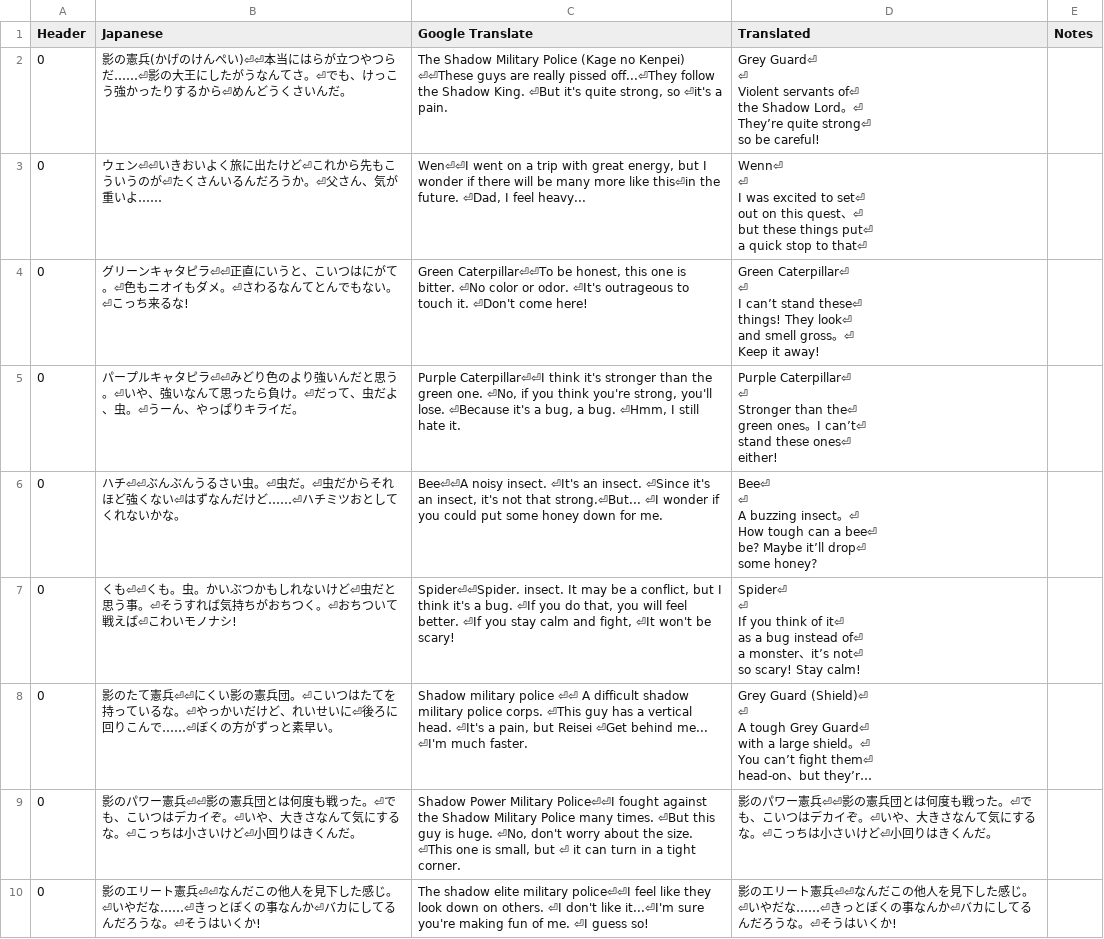
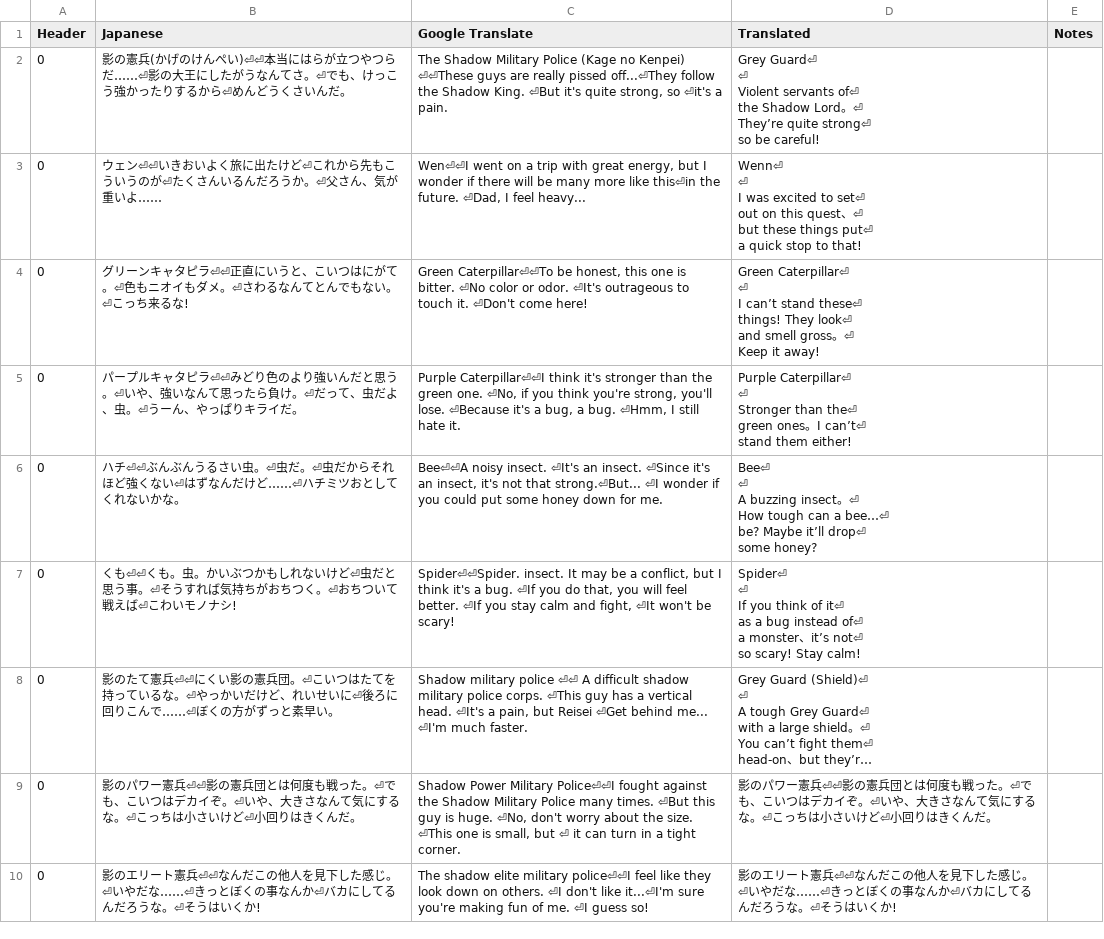
Before and after one commit to Tayrtahn/deltora-translation-tsv, a TSV file: 2193 - 27967476.tsv, drawn as a sheet; only a part is shown; long unchanged cells end in …; the diff covers the shown part only.

```diff
--- a/2193 - 27967476.tsv
+++ b/2193 - 27967476.tsv
@@ -7,8 +7,8 @@ They’re quite strong⏎
 so be careful!"	
-0	ウェン⏎⏎いきおいよく旅に出たけど⏎これから先もこういうのが⏎たくさんいるんだろうか。⏎父さん、気が重いよ……	"Wen⏎⏎I went on a trip with great energy, but I wonder if there will be many more like this⏎in the future. ⏎Dad, I feel heavy..."	"Wenn⏎
-⏎
-I was excited to set⏎
-out on this quest、⏎
-but these things put⏎
-a quick stop to that⏎"	
+0	ウェン⏎⏎いきおいよく旅に出たけど⏎これから先もこういうのが⏎たくさんいるんだろうか。⏎父さん、気が重いよ……	"Wen⏎⏎I went on a trip with great energy, but I wonder if there will be many more like this⏎in the future. ⏎Dad, I feel heavy..."	"Wenn⏎
+⏎
+I was excited to set⏎
+out on this quest、⏎
+but these things put⏎
+a quick stop to that!"	
 0	グリーンキャタピラ⏎⏎正直にいうと、こいつはにがて。⏎色もニオイもダメ。⏎さわるなんてとんでもない。⏎こっち来るな!	"Green Caterpillar⏎⏎To be honest, this one is bitter. ⏎No color or odor. ⏎It's outrageous to touch it. ⏎Don't come here!"	"Green Caterpillar⏎
@@ -19,14 +19,13 @@ and smell gross。⏎
 Keep it away!"	
-0	パープルキャタピラ⏎⏎みどり色のより強いんだと思う。⏎いや、強いなんて思ったら負け。⏎だって、虫だよ、虫。⏎うーん、やっぱりキライだ。	"Purple Caterpillar⏎⏎I think it's stronger than the green one. ⏎No, if you think you're strong, you'll lose. ⏎Because it's a bug, a bug. ⏎Hmm, I still hate it."	"Purple Caterpillar⏎
-⏎
-Stronger than the⏎
-green ones。I can’t⏎
-stand these ones⏎
-either!"	
-0	ハチ⏎⏎ぶんぶんうるさい虫。⏎虫だ。⏎虫だからそれほど強くない⏎はずなんだけど……⏎ハチミツおとしてくれないかな。	"Bee⏎⏎A noisy insect. ⏎It's an insect. ⏎Since it's an insect, it's not that strong.⏎But... ⏎I wonder if you could put some honey down for me."	"Bee⏎
-⏎
-A buzzing insect。⏎
-How tough can a bee⏎
-be? Maybe it’ll drop⏎
-some honey?"	
+0	パープルキャタピラ⏎⏎みどり色のより強いんだと思う。⏎いや、強いなんて思ったら負け。⏎だって、虫だよ、虫。⏎うーん、やっぱりキライだ。	"Purple Caterpillar⏎⏎I think it's stronger than the green one. ⏎No, if you think you're strong, you'll lose. ⏎Because it's a bug, a bug. ⏎Hmm, I still hate it."	"Purple Caterpillar⏎
+⏎
+Stronger than the⏎
+green ones。I can’t⏎
+stand them either!"	
+0	ハチ⏎⏎ぶんぶんうるさい虫。⏎虫だ。⏎虫だからそれほど強くない⏎はずなんだけど……⏎ハチミツおとしてくれないかな。	"Bee⏎⏎A noisy insect. ⏎It's an insect. ⏎Since it's an insect, it's not that strong.⏎But... ⏎I wonder if you could put some honey down for me."	"Bee⏎
+⏎
+A buzzing insect。⏎
+How tough can a bee…⏎
+be? Maybe it’ll drop⏎
+some honey?"	
 0	くも⏎⏎くも。虫。かいぶつかもしれないけど⏎虫だと思う事。⏎そうすれば気持ちがおちつく。⏎おちついて戦えば⏎こわいモノナシ!	"Spider⏎⏎Spider. insect. It may be a conflict, but I think it's a bug. ⏎If you do that, you will feel better. ⏎If you stay calm and fight, ⏎It won't be scary!"	"Spider⏎
```
Also changed, not shown: 40 edited cells elsewhere in this file, 2176 - 27698860.tsv.
